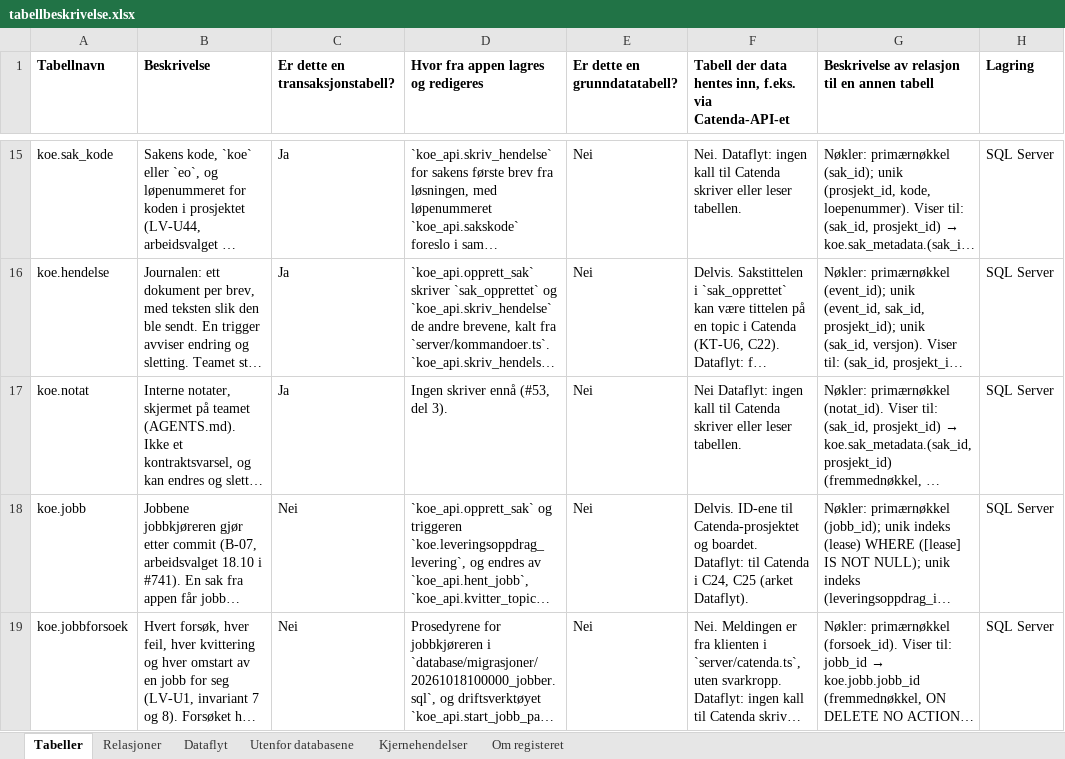
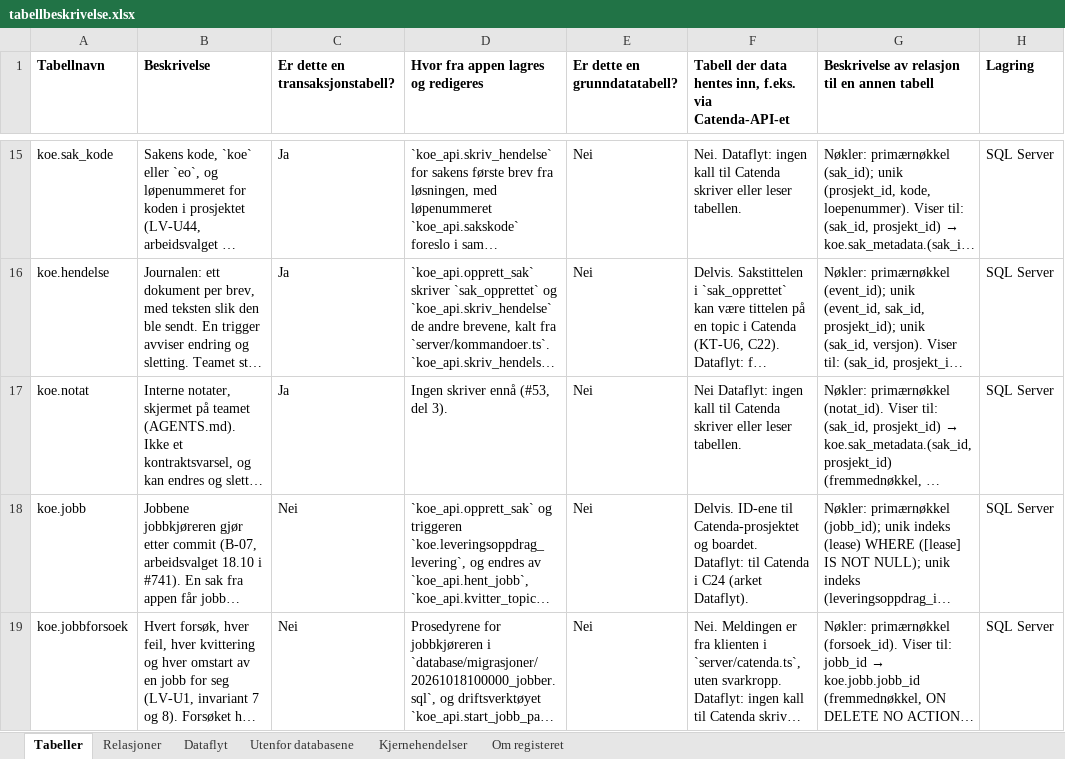
Before and after one commit to khjohns/endringsmeldinger, an Excel workbook: docs/datamodell/tabellbeskrivelse.xlsx, sheet Tabeller, drawn as a sheet; only a part is shown, gaps mark what is left out; long unchanged cells end in …; values as stored, in another font and other column widths than the file's, no borders; the diff covers the shown part only; the diff names each change by its address in the sheet, - before the commit and + after, or states it on an @@ line.

```diff
--- a/docs/datamodell/tabellbeskrivelse.xlsx (sheet Tabeller)
+++ b/docs/datamodell/tabellbeskrivelse.xlsx (sheet Tabeller)
-F18: …Catenda i C24, C25 (arket Dataflyt).
+F18: …Catenda i C24 (arket Dataflyt).
```
Also changed, not shown: 2 edited cells elsewhere in this sheet, sheet Dataflyt, 4 other files.
